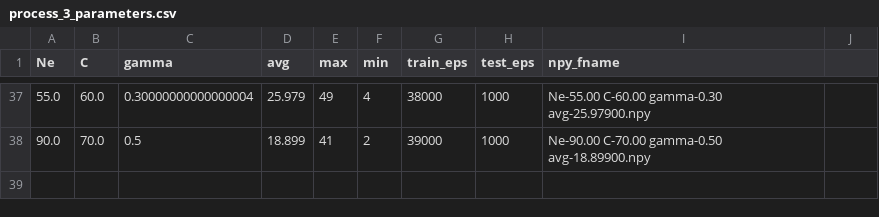
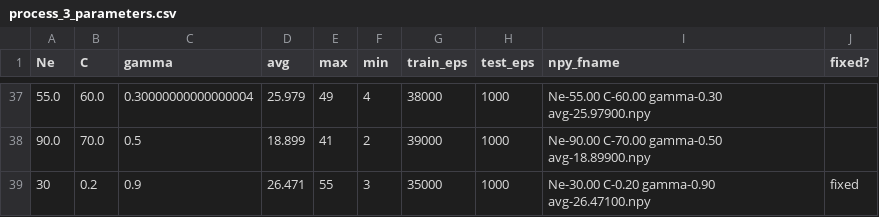
Before and after one commit to myuhao/Artifical_Intelligence, a CSV file: mp4/part 1/process_3_parameters.csv, drawn as a sheet; only a part is shown, gaps mark what is left out; the diff names each change by its address in the sheet, - before the commit and + after, or states it on an @@ line.

```diff
--- a/mp4/part 1/process_3_parameters.csv
+++ b/mp4/part 1/process_3_parameters.csv
-J1: (empty)
+J1: fixed?
+row 39: 30 | 0.2 | 0.9 | 26.471 | 55 | 3 | 35000 | 1000 | Ne-30.00 C-0.20 gamma-0.90 avg-26.47100.npy | fixed
```
Also changed, not shown: mp4/part 1/process_1_parameters.csv, 7 other files.
